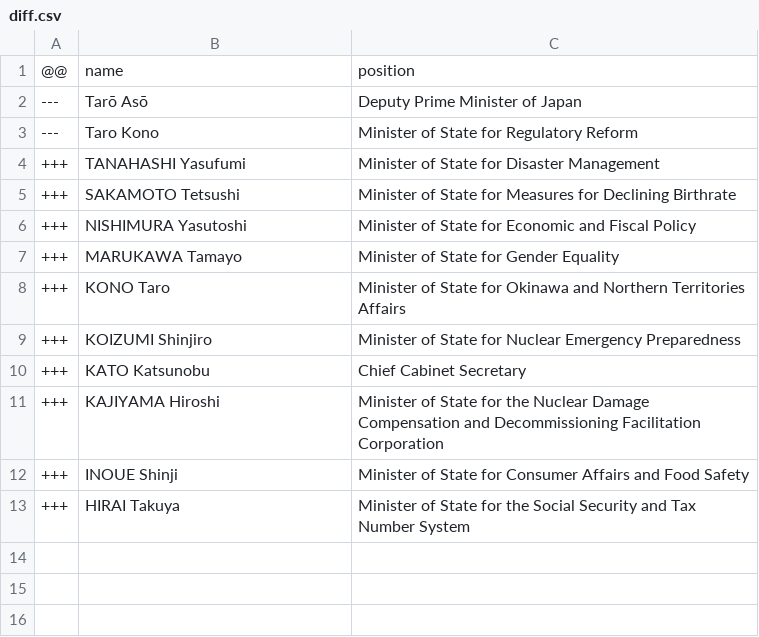
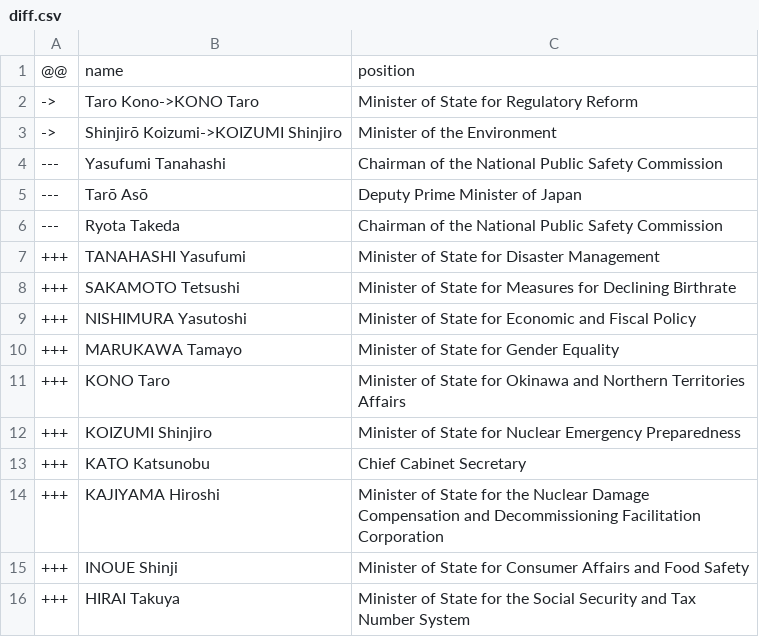
Before and after one commit to every-politician-scrapers/japan-ministers, a CSV file: data/diff.csv, drawn as a sheet.

```diff
--- a/data/diff.csv
+++ b/data/diff.csv
@@ -1,4 +1,7 @@
 @@,name,position
+->,Taro Kono->KONO Taro,Minister of State for Regulatory Reform
+->,Shinjirō Koizumi->KOIZUMI Shinjiro,Minister of the Environment
+---,Yasufumi Tanahashi,Chairman of the National Public Safety Commission
 ---,Tarō Asō,Deputy Prime Minister of Japan
----,Taro Kono,Minister of State for Regulatory Reform
+---,Ryota Takeda,Chairman of the National Public Safety Commission
 +++,TANAHASHI Yasufumi,Minister of State for Disaster Management
```
Also changed, not shown: data/wikidata.csv.
